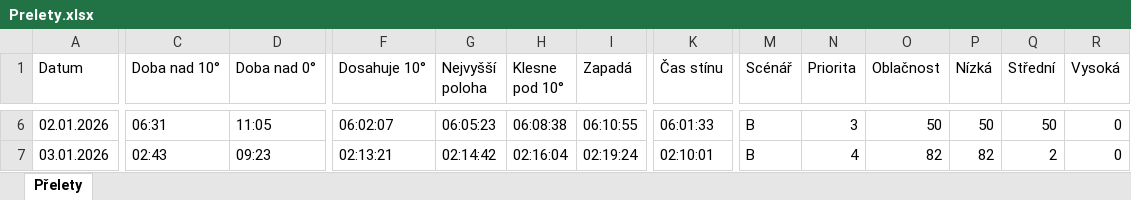
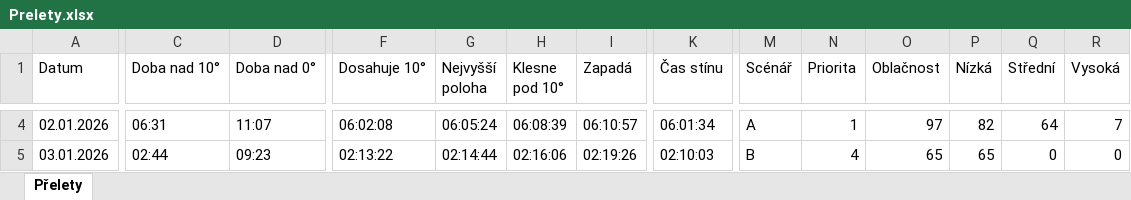
Before and after one commit to LASAR-DoSpace/LASARsat-Transit-Table, an Excel workbook: Prelety.xlsx, sheet Přelety, drawn as a sheet; only a part is shown, gaps mark what is left out; values as stored, in another font and other column widths than the file's, no cell formats; conditional formats not drawn; addresses are those after the commit; the diff covers the shown part only; the diff names each change by its address in the sheet, - before the commit and + after, or states it on an @@ line.

```diff
--- a/Prelety.xlsx (sheet Přelety)
+++ b/Prelety.xlsx (sheet Přelety)
-D4 (Doba nad 0°): 11:05
+D4 (Doba nad 0°): 11:07
-F4 (Dosahuje 10°): 06:02:07
+F4 (Dosahuje 10°): 06:02:08
-G4 (Nejvyšší poloha): 06:05:23
+G4 (Nejvyšší poloha): 06:05:24
-H4 (Klesne pod 10°): 06:08:38
+H4 (Klesne pod 10°): 06:08:39
-I4 (Zapadá): 06:10:55
+I4 (Zapadá): 06:10:57
-K4 (Čas stínu): 06:01:33
+K4 (Čas stínu): 06:01:34
-M4 (Scénář): B
+M4 (Scénář): A
-N4 (Priorita): 3
+N4 (Priorita): 1
-O4 (Oblačnost): 50
+O4 (Oblačnost): 97
-P4 (Nízká): 50
+P4 (Nízká): 82
-Q4 (Střední): 50
+Q4 (Střední): 64
-R4 (Vysoká): 0
+R4 (Vysoká): 7
-C5 (Doba nad 10°): 02:43
+C5 (Doba nad 10°): 02:44
-F5 (Dosahuje 10°): 02:13:21
+F5 (Dosahuje 10°): 02:13:22
-G5 (Nejvyšší poloha): 02:14:42
+G5 (Nejvyšší poloha): 02:14:44
-H5 (Klesne pod 10°): 02:16:04
+H5 (Klesne pod 10°): 02:16:06
-I5 (Zapadá): 02:19:24
+I5 (Zapadá): 02:19:26
-K5 (Čas stínu): 02:10:01
+K5 (Čas stínu): 02:10:03
-O5 (Oblačnost): 82
+O5 (Oblačnost): 65
-P5 (Nízká): 82
+P5 (Nízká): 65
-Q5 (Střední): 2
+Q5 (Střední): 0
```
Also changed, not shown: 4 added rows, 2 removed rows and 179 edited cells elsewhere in this sheet, cell formats.
